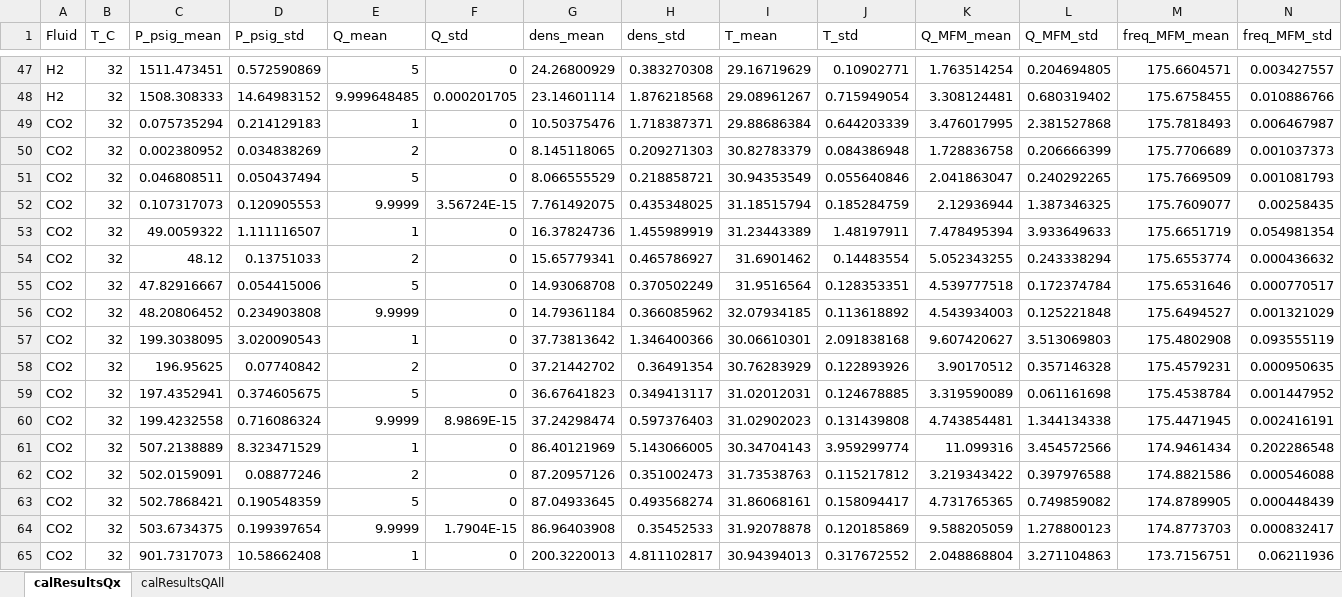
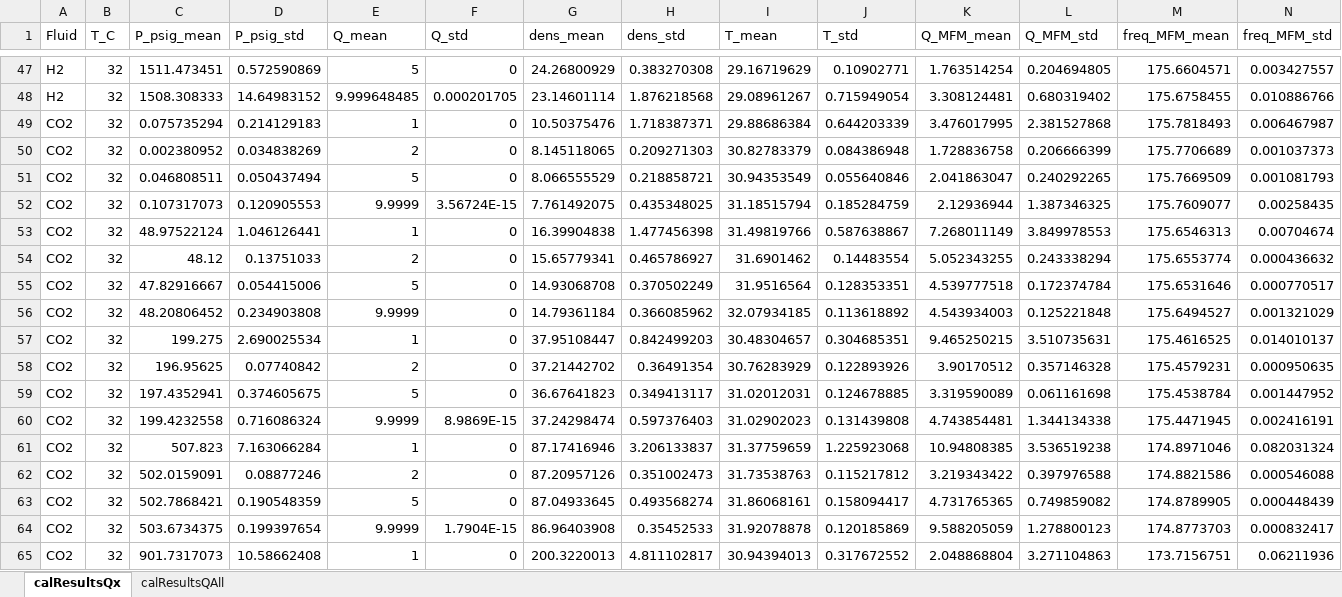
Before and after one commit to igomen1995/UHS-CF-Dispersion-Exps, an Excel workbook: results/cal_250725_PR/calResults.xlsx, sheet calResultsQx, drawn as a sheet; only a part is shown, gaps mark what is left out; values as stored, in another font and other column widths than the file's, no borders; removed rows and columns are numbered as before the commit, all else as after; rows hold the shown columns only; the diff names each change by its address in the sheet, - before the commit and + after, or states it on an @@ line.

```diff
--- a/results/cal_250725_PR/calResults.xlsx (sheet calResultsQx)
+++ b/results/cal_250725_PR/calResults.xlsx (sheet calResultsQx)
-row 53: CO2 | 32 | 49.0059322 | 1.111116507 | 1 | 0 | 16.37824736 | 1.455989919 | 31.23443389 | 1.48197911 | 7.478495394 | 3.933649633 | 175.6651719 | 0.054981354
+row 53: CO2 | 32 | 48.97522124 | 1.046126441 | 1 | 0 | 16.39904838 | 1.477456398 | 31.49819766 | 0.587638867 | 7.268011149 | 3.849978553 | 175.6546313 | 0.00704674
-row 57: CO2 | 32 | 199.3038095 | 3.020090543 | 1 | 0 | 37.73813642 | 1.346400366 | 30.06610301 | 2.091838168 | 9.607420627 | 3.513069803 | 175.4802908 | 0.093555119
+row 57: CO2 | 32 | 199.275 | 2.690025534 | 1 | 0 | 37.95108447 | 0.842499203 | 30.48304657 | 0.304685351 | 9.465250215 | 3.510735631 | 175.4616525 | 0.014010137
-row 61: CO2 | 32 | 507.2138889 | 8.323471529 | 1 | 0 | 86.40121969 | 5.143066005 | 30.34704143 | 3.959299774 | 11.099316 | 3.454572566 | 174.9461434 | 0.202286548
+row 61: CO2 | 32 | 507.823 | 7.163066284 | 1 | 0 | 87.17416946 | 3.206133837 | 31.37759659 | 1.225923068 | 10.94808385 | 3.536519238 | 174.8971046 | 0.082031324
```
Also changed, not shown: sheet calResultsQAll, input/input_cal_exp.xlsx, results/cal_250725_PR/BPCal_CO2_T32_PAll_QAll_R1_Trim.xlsx, 17 other files.
